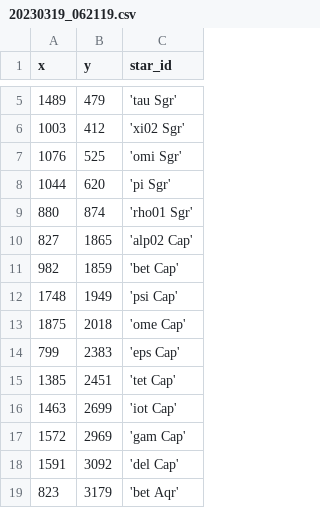
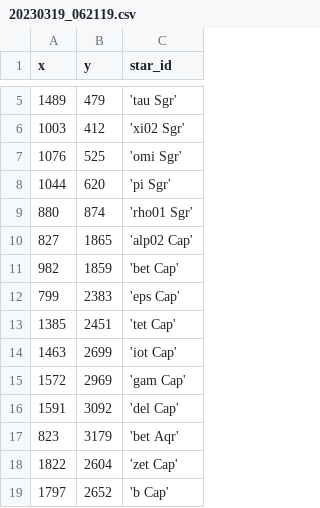
Before and after one commit to DeepSkyWonder/dsw-notebooks, a CSV file: moon-orbit_determination/stars/20230319_062119.csv, drawn as a sheet; only a part is shown, gaps mark what is left out; the shorter side is filled out with more unchanged rows.

Commit message:
Update 20230319_062119.csv

```diff
--- a/moon-orbit_determination/stars/20230319_062119.csv
+++ b/moon-orbit_determination/stars/20230319_062119.csv
@@ -11,4 +11,2 @@ x,y,star_id
 982, 1859,'bet Cap'
-1748, 1949,'psi Cap'
-1875, 2018,'ome Cap'
 799, 2383,'eps Cap'
```
